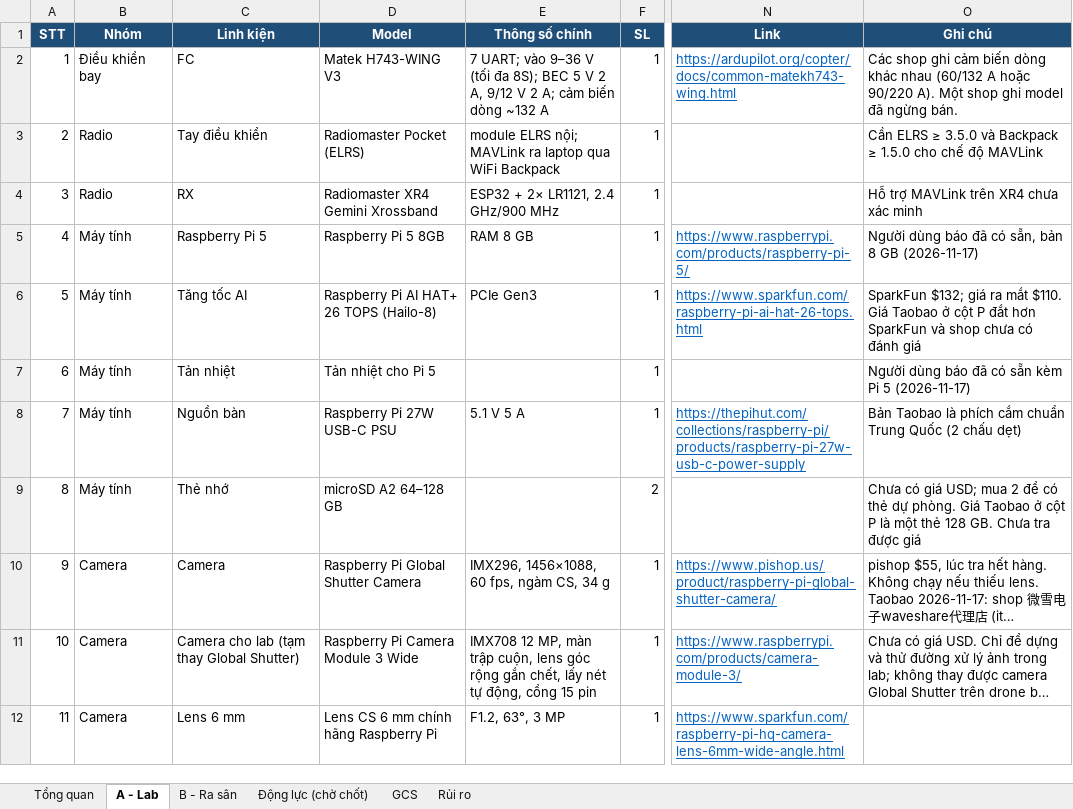
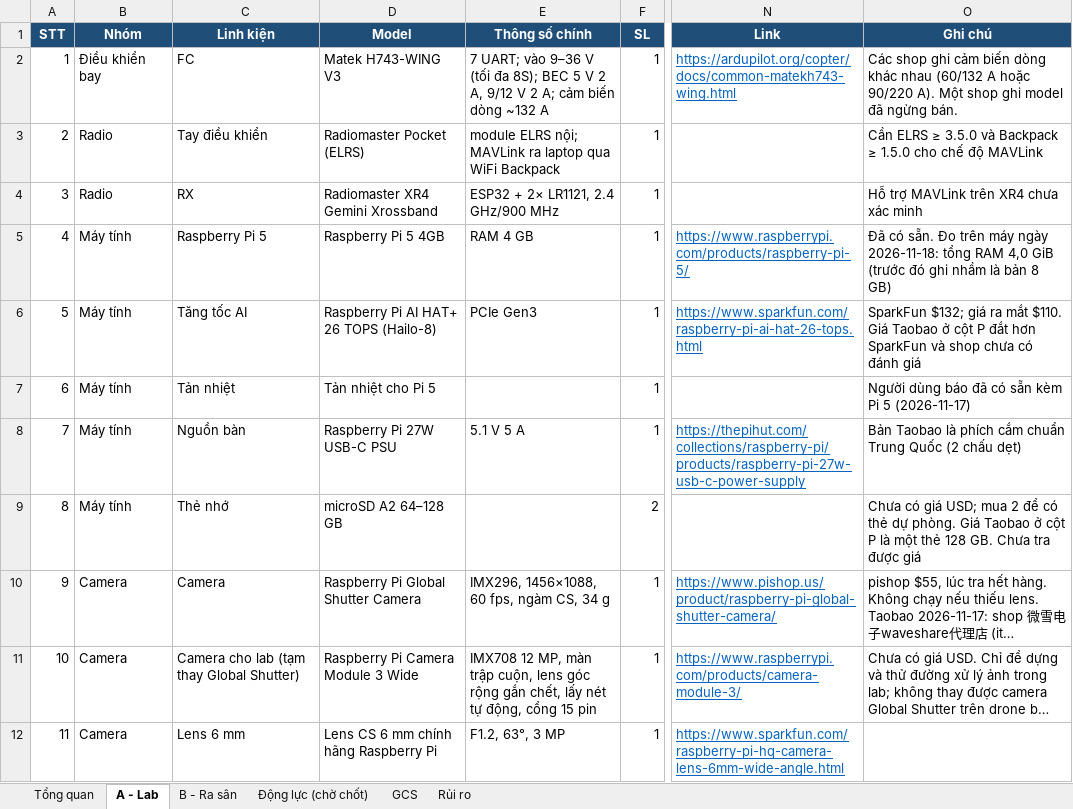
Before and after one commit to dctien812/DHTT-Drone-Tracking, an Excel workbook: bom/Drone-Tracking-BOM.xlsx, sheet A - Lab, drawn as a sheet; only a part is shown, gaps mark what is left out; long unchanged cells end in …; values as stored, in another font and other column widths than the file's, no borders; conditional formats not drawn; the diff names each change by its address in the sheet, - before the commit and + after, or states it on an @@ line.

```diff
--- a/bom/Drone-Tracking-BOM.xlsx (sheet A - Lab)
+++ b/bom/Drone-Tracking-BOM.xlsx (sheet A - Lab)
-D5 (Model): Raspberry Pi 5 8GB
+D5 (Model): Raspberry Pi 5 4GB
-E5 (Thông số chính): RAM 8 GB
+E5 (Thông số chính): RAM 4 GB
-O5 (Ghi chú): Người dùng báo đã có sẵn, bản 8 GB (2026-11-17)
+O5 (Ghi chú): Đã có sẵn. Đo trên máy ngày 2026-11-18: tổng RAM 4,0 GiB (trước đó ghi nhầm là bản 8 GB)
```
Also changed, not shown: 1 other file.
